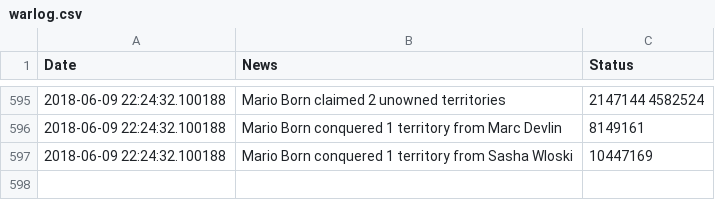
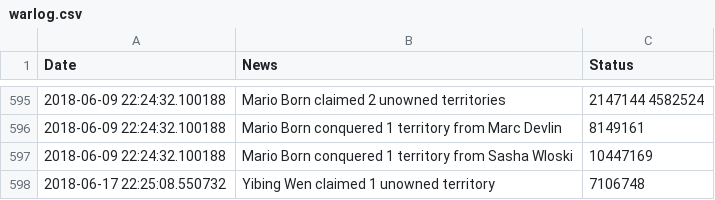
Before and after one commit to vigi4cure/vigi4cure.github.io, a CSV file: warlog.csv, drawn as a sheet; only a part is shown, gaps mark what is left out.

```diff
--- a/warlog.csv
+++ b/warlog.csv
@@ -597 +597,2 @@ Date,News,Status
 2018-06-09 22:24:32.100188,Mario Born conquered 1 territory from Sasha Wloski,10447169
+2018-06-17 22:25:08.550732,Yibing Wen claimed 1 unowned territory,7106748
```
Also changed, not shown: distance_2018.csv, elevation_gain_2018.csv, 13 other files.
